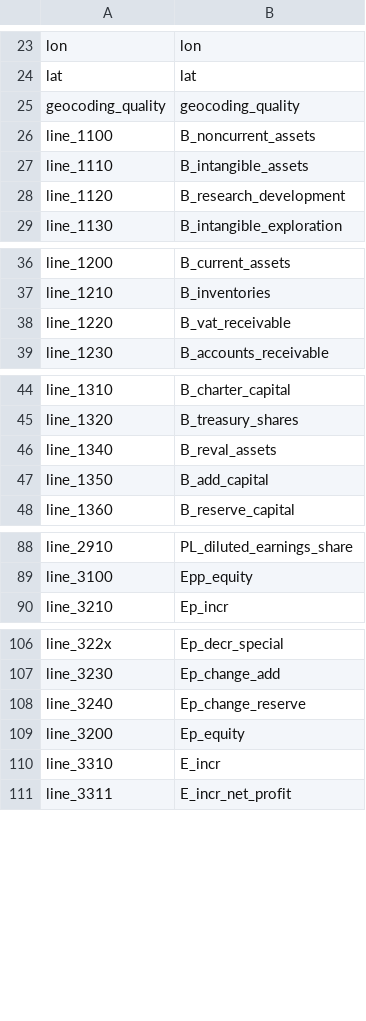
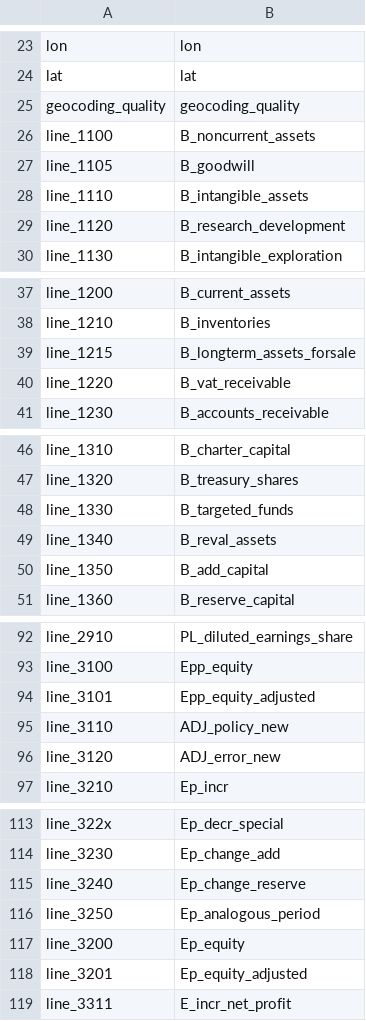
Before and after one commit to irlcode/RFSD, a CSV file: aux_data/descriptive_names_dict.csv, drawn as a sheet; only a part is shown, gaps mark what is left out; removed rows and columns are numbered as before the commit, all else as after; the diff covers the shown part only; the diff names each change by its address in the sheet, - before the commit and + after, or states it on an @@ line.

Commit message:
added new lines to descriptive_names_dict.csv

```diff
--- a/aux_data/descriptive_names_dict.csv
+++ b/aux_data/descriptive_names_dict.csv
+row 27: line_1105 | B_goodwill
+row 39: line_1215 | B_longterm_assets_forsale
+row 48: line_1330 | B_targeted_funds
+row 94: line_3101 | Epp_equity_adjusted
+row 95: line_3110 | ADJ_policy_new
+row 96: line_3120 | ADJ_error_new
+row 116: line_3250 | Ep_analogous_period
-row 110: line_3310 | E_incr
+row 118: line_3201 | Ep_equity_adjusted
```
Also changed, not shown: 2 added rows elsewhere in this file.
